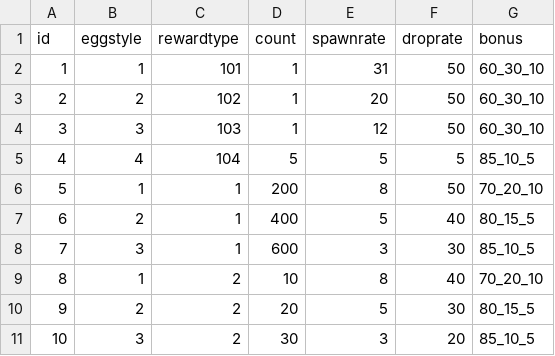
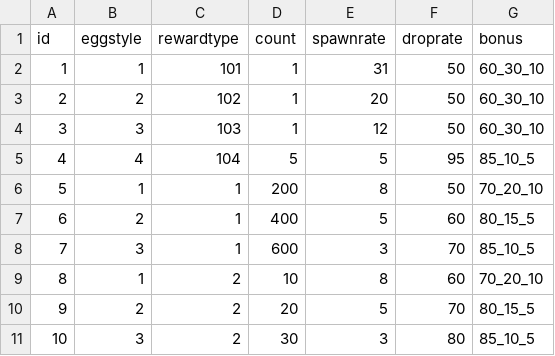
Before and after one commit to coder-hp/MergeDefense, a CSV file: MergeDefense/Assets/Excel/claw.csv, drawn as a sheet.

```diff
--- a/MergeDefense/Assets/Excel/claw.csv
+++ b/MergeDefense/Assets/Excel/claw.csv
@@ -4,8 +4,8 @@ id,eggstyle,rewardtype,count,spawnrate,droprate,bonus
 3,3,103,1,12,50,60_30_10
-4,4,104,5,5,5,85_10_5
+4,4,104,5,5,95,85_10_5
 5,1,1,200,8,50,70_20_10
-6,2,1,400,5,40,80_15_5
-7,3,1,600,3,30,85_10_5
-8,1,2,10,8,40,70_20_10
-9,2,2,20,5,30,80_15_5
-10,3,2,30,3,20,85_10_5
+6,2,1,400,5,60,80_15_5
+7,3,1,600,3,70,85_10_5
+8,1,2,10,8,60,70_20_10
+9,2,2,20,5,70,80_15_5
+10,3,2,30,3,80,85_10_5
```
Also changed, not shown: 1 other file.
